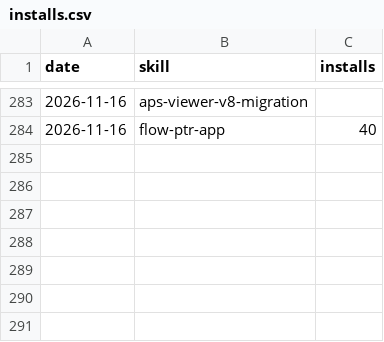
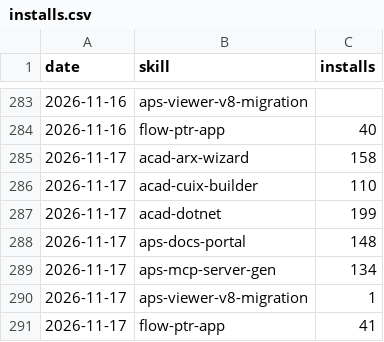
Before and after one commit to autodesk-platform-services/skills, a CSV file: installs.csv, drawn as a sheet; only a part is shown, gaps mark what is left out; the diff names each change by its address in the sheet, - before the commit and + after, or states it on an @@ line.

```diff
--- a/installs.csv
+++ b/installs.csv
+row 285: 2026-11-17 | acad-arx-wizard | 158
+row 286: 2026-11-17 | acad-cuix-builder | 110
+row 287: 2026-11-17 | acad-dotnet | 199
+row 288: 2026-11-17 | aps-docs-portal | 148
+row 289: 2026-11-17 | aps-mcp-server-gen | 134
+row 290: 2026-11-17 | aps-viewer-v8-migration | 1
+row 291: 2026-11-17 | flow-ptr-app | 41
```
Also changed, not shown: paths.csv, referrers.csv, 1 other file.
